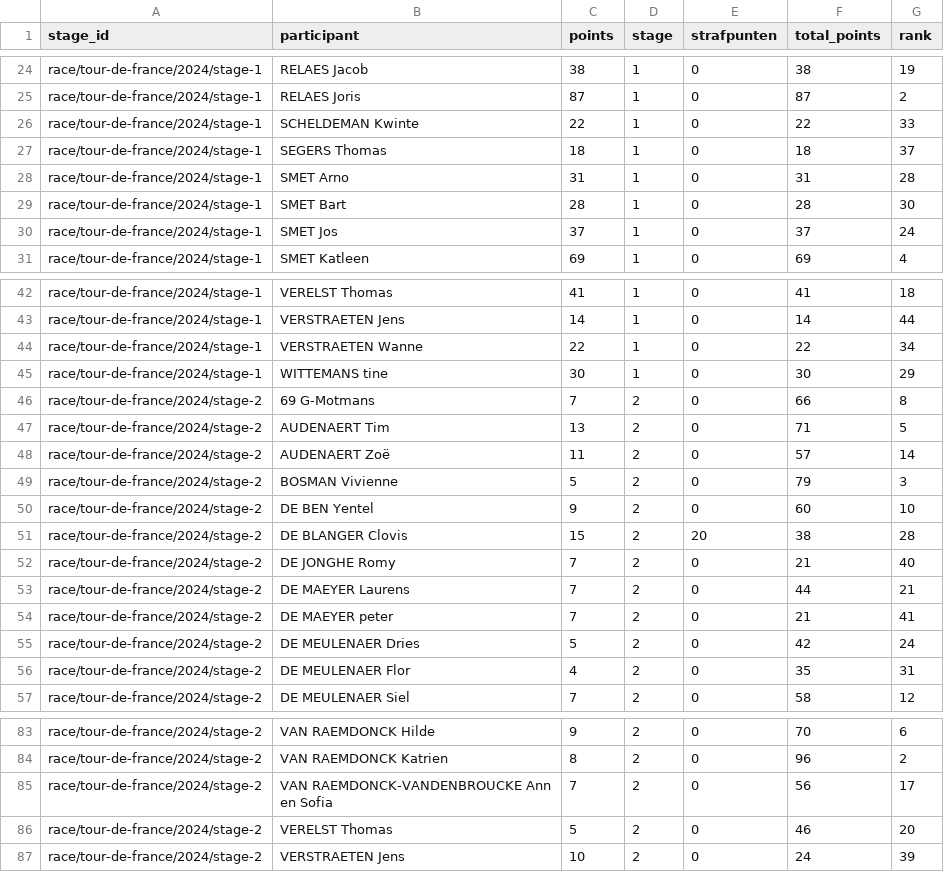
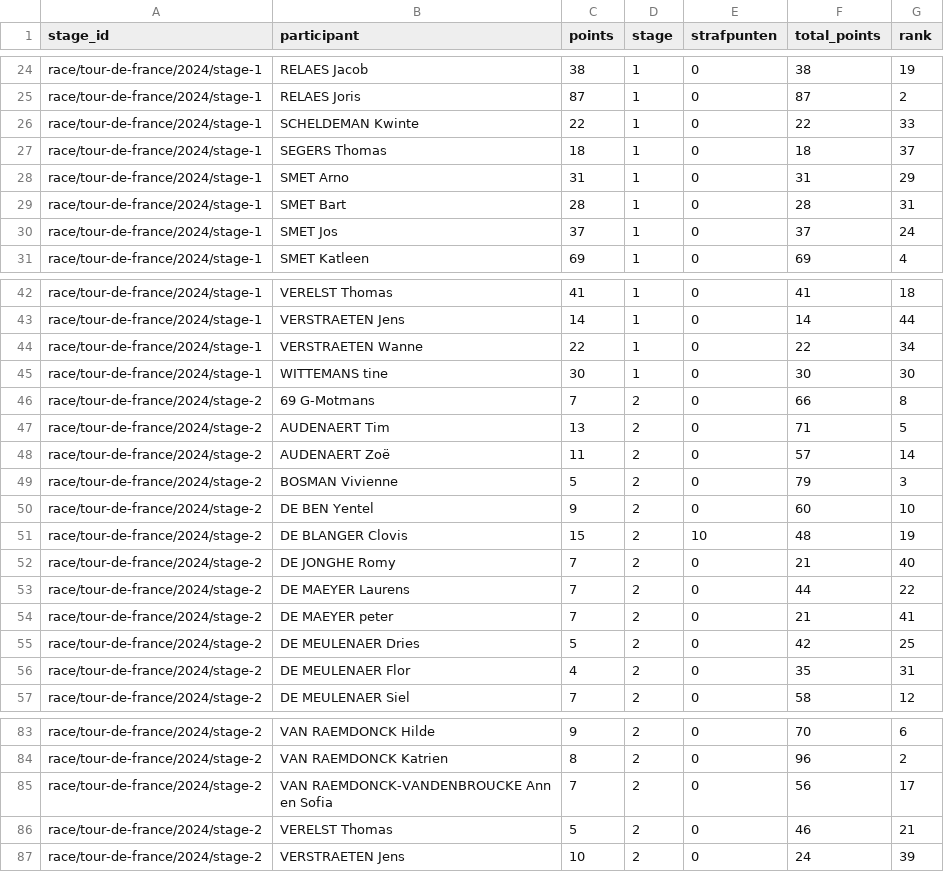
Before and after one commit to Thomassegers14/tourmanager-webpage, a CSV file: ranking.csv, drawn as a sheet; only a part is shown, gaps mark what is left out; the diff covers the shown part only.

Commit message:
update strafpunten

```diff
--- a/ranking.csv
+++ b/ranking.csv
@@ -27,4 +27,4 @@ race/tour-de-france/2024/stage-1,SCHELDEMAN Kwinte,22,1,0,22,33
 race/tour-de-france/2024/stage-1,SEGERS Thomas,18,1,0,18,37
-race/tour-de-france/2024/stage-1,SMET Arno,31,1,0,31,28
-race/tour-de-france/2024/stage-1,SMET Bart,28,1,0,28,30
+race/tour-de-france/2024/stage-1,SMET Arno,31,1,0,31,29
+race/tour-de-france/2024/stage-1,SMET Bart,28,1,0,28,31
 race/tour-de-france/2024/stage-1,SMET Jos,37,1,0,37,24
@@ -44,3 +44,3 @@ race/tour-de-france/2024/stage-1,VERSTRAETEN Jens,14,1,0,14,44
 race/tour-de-france/2024/stage-1,VERSTRAETEN Wanne,22,1,0,22,34
-race/tour-de-france/2024/stage-1,WITTEMANS tine,30,1,0,30,29
+race/tour-de-france/2024/stage-1,WITTEMANS tine,30,1,0,30,30
 race/tour-de-france/2024/stage-2,69 G-Motmans,7,2,0,66,8
@@ -50,7 +50,7 @@ race/tour-de-france/2024/stage-2,BOSMAN Vivienne,5,2,0,79,3
 race/tour-de-france/2024/stage-2,DE BEN Yentel,9,2,0,60,10
-race/tour-de-france/2024/stage-2,DE BLANGER Clovis,15,2,20,38,28
+race/tour-de-france/2024/stage-2,DE BLANGER Clovis,15,2,10,48,19
 race/tour-de-france/2024/stage-2,DE JONGHE Romy,7,2,0,21,40
-race/tour-de-france/2024/stage-2,DE MAEYER Laurens,7,2,0,44,21
+race/tour-de-france/2024/stage-2,DE MAEYER Laurens,7,2,0,44,22
 race/tour-de-france/2024/stage-2,DE MAEYER peter,7,2,0,21,41
-race/tour-de-france/2024/stage-2,DE MEULENAER Dries,5,2,0,42,24
+race/tour-de-france/2024/stage-2,DE MEULENAER Dries,5,2,0,42,25
 race/tour-de-france/2024/stage-2,DE MEULENAER Flor,4,2,0,35,31
@@ -85,3 +85,3 @@ race/tour-de-france/2024/stage-2,VAN RAEMDONCK Katrien,8,2,0,96,2
 race/tour-de-france/2024/stage-2,VAN RAEMDONCK-VANDENBROUCKE Ann en Sofia,7,2,0,56,17
-race/tour-de-france/2024/stage-2,VERELST Thomas,5,2,0,46,20
+race/tour-de-france/2024/stage-2,VERELST Thomas,5,2,0,46,21
 race/tour-de-france/2024/stage-2,VERSTRAETEN Jens,10,2,0,24,39
```
Also changed, not shown: 11 edited cells elsewhere in this file.
